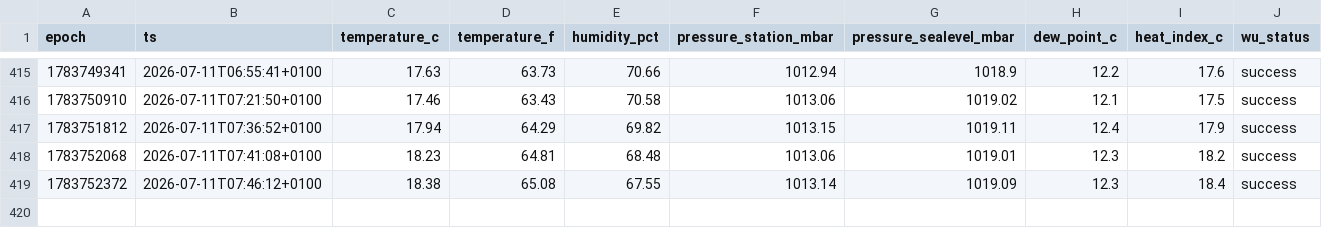
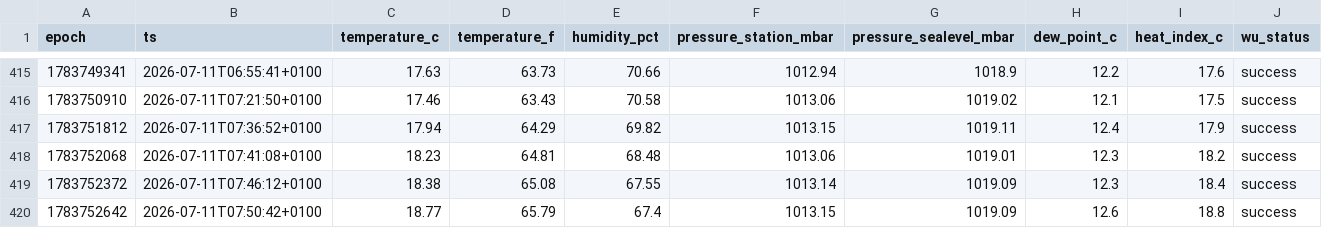
Before and after one commit to garnathan/garden-weather, a CSV file: data/2026-07.csv, drawn as a sheet; only a part is shown, gaps mark what is left out.

```diff
--- a/data/2026-07.csv
+++ b/data/2026-07.csv
@@ -419 +419,2 @@ epoch,ts,temperature_c,temperature_f,humidity_pct,pressure_station_mbar,pressure
 1783752372,2026-07-11T07:46:12+0100,18.38,65.08,67.55,1013.14,1019.09,12.3,18.4,success
+1783752642,2026-07-11T07:50:42+0100,18.77,65.79,67.4,1013.15,1019.09,12.6,18.8,success
```
Also changed, not shown: 2 other files.
